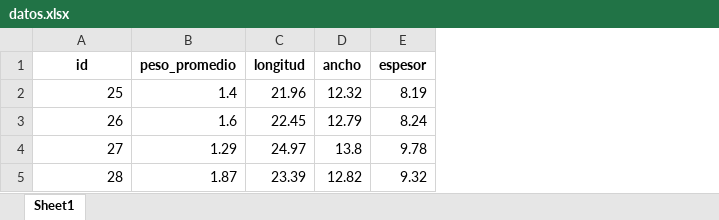
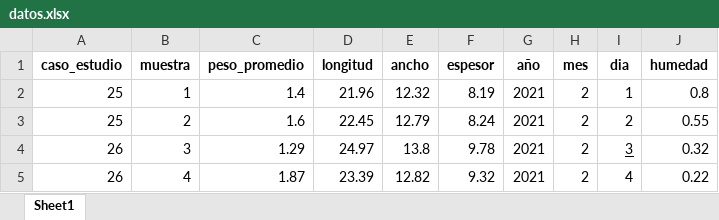
Before and after one commit to josegerar/dinamicgraphicsr, an Excel workbook: datos.xlsx, sheet Sheet1, drawn as a sheet; values as stored, in another font and other column widths than the file's, no borders; the diff names each change by its address in the sheet, - before the commit and + after, or states it on an @@ line.

```diff
--- a/datos.xlsx (sheet Sheet1)
+++ b/datos.xlsx (sheet Sheet1)
+column B (muestra), rows 2-5: 1 | 2 | 3 | 4
+column G (año), rows 2-5: all 2021
+column H (mes), rows 2-5: all 2
+column I (dia), rows 2-5: 1 | 2 | 3 | 4
+column J (humedad), rows 2-5: 0.8 | 0.55 | 0.32 | 0.22
-A1: id
+A1: caso_estudio
-A3 (caso_estudio): 26
+A3 (caso_estudio): 25
-A4 (caso_estudio): 27
+A4 (caso_estudio): 26
-A5 (caso_estudio): 28
+A5 (caso_estudio): 26
```
Also changed, not shown: 6 other files.
